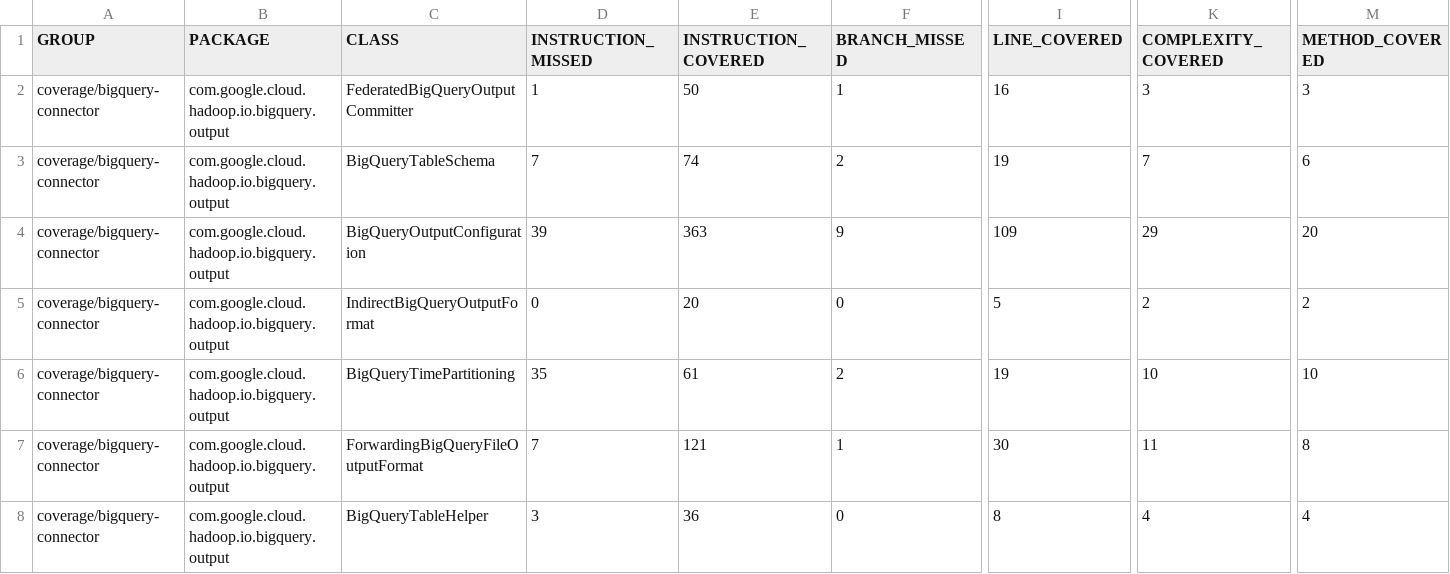
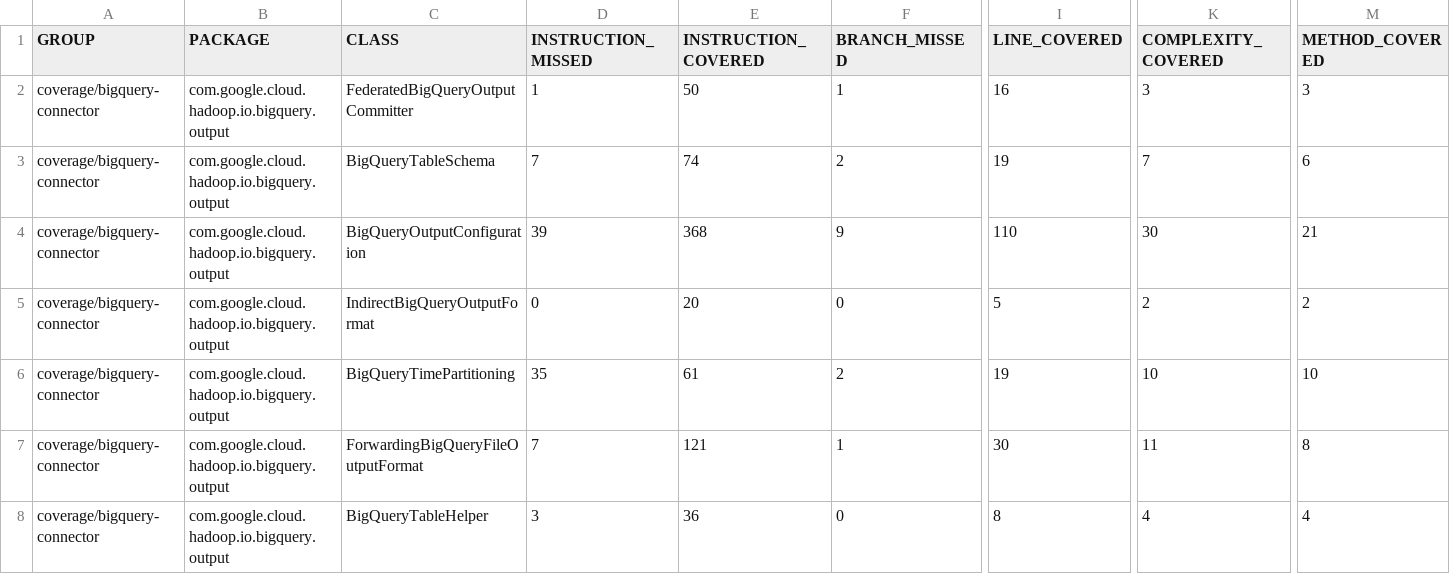
Before and after one commit to mgasiorowski/bigdata-interop, a CSV file: docs/jacoco.csv, drawn as a sheet; only a part is shown, gaps mark what is left out; the diff covers the shown part only; the diff names each change by its address in the sheet, - before the commit and + after, or states it on an @@ line.

```diff
--- a/docs/jacoco.csv
+++ b/docs/jacoco.csv
-E4 (INSTRUCTION_COVERED): 363
+E4 (INSTRUCTION_COVERED): 368
-I4 (LINE_COVERED): 109
+I4 (LINE_COVERED): 110
-K4 (COMPLEXITY_COVERED): 29
+K4 (COMPLEXITY_COVERED): 30
-M4 (METHOD_COVERED): 20
+M4 (METHOD_COVERED): 21
```
Also changed, not shown: 26 edited cells elsewhere in this file, 28 other files.
